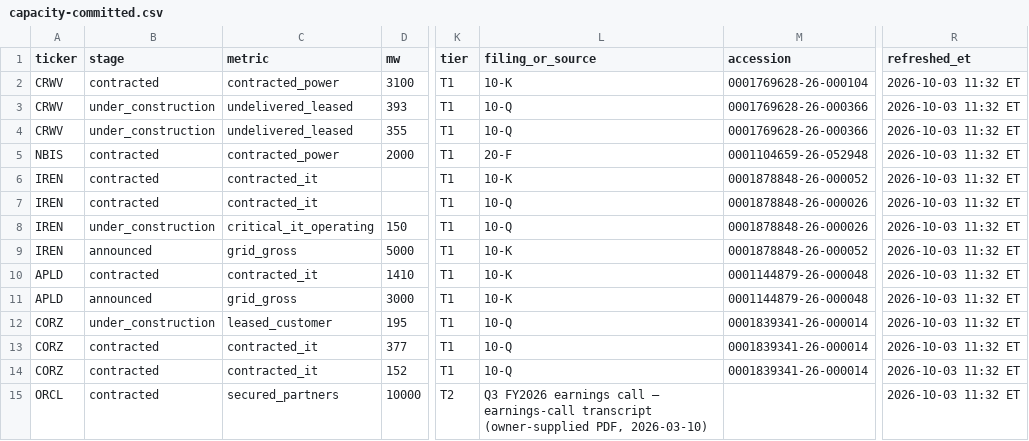
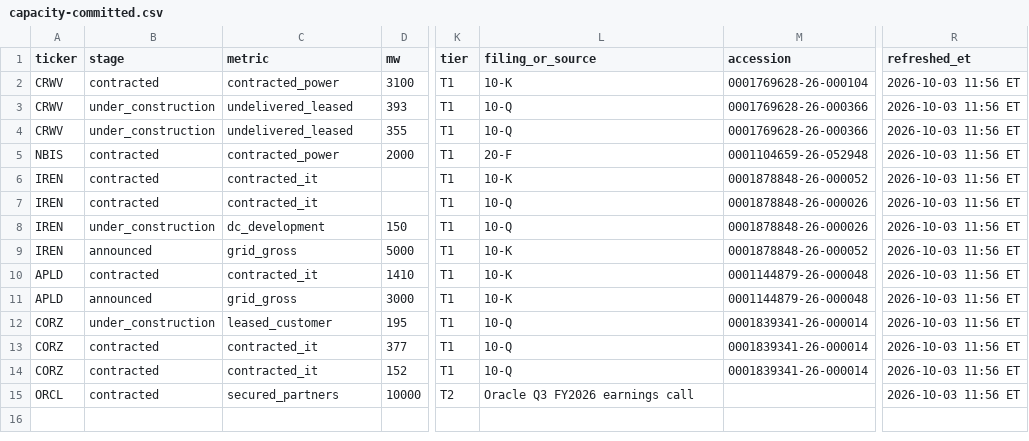
Before and after one commit to marthavshelton-sys/fnam-debt-monitor, a CSV file: site/hiperescaladores/csv/capacity-committed.csv, drawn as a sheet; only a part is shown, gaps mark what is left out; the diff names each change by its address in the sheet, - before the commit and + after, or states it on an @@ line.

```diff
--- a/site/hiperescaladores/csv/capacity-committed.csv
+++ b/site/hiperescaladores/csv/capacity-committed.csv
-R2:R15 (refreshed_et): 2026-10-03 11:32 ET
+R2:R15 (refreshed_et): 2026-10-03 11:56 ET
-C8 (metric): critical_it_operating
+C8 (metric): dc_development
-L15 (filing_or_source): Q3 FY2026 earnings call — earnings-call transcript (owner-supplied PDF, 2026-03-10)
+L15 (filing_or_source): Oracle Q3 FY2026 earnings call
```
Also changed, not shown: site/hiperescaladores/csv/balance-leverage-quarterly.csv, site/hiperescaladores/csv/capacity-current.csv, 46 other files.
